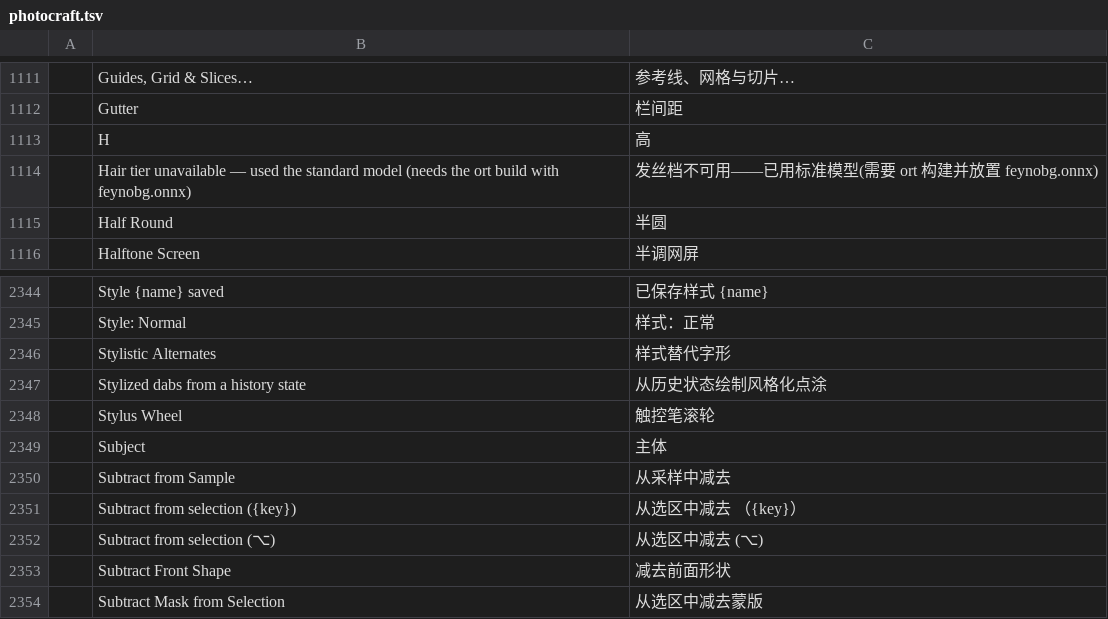
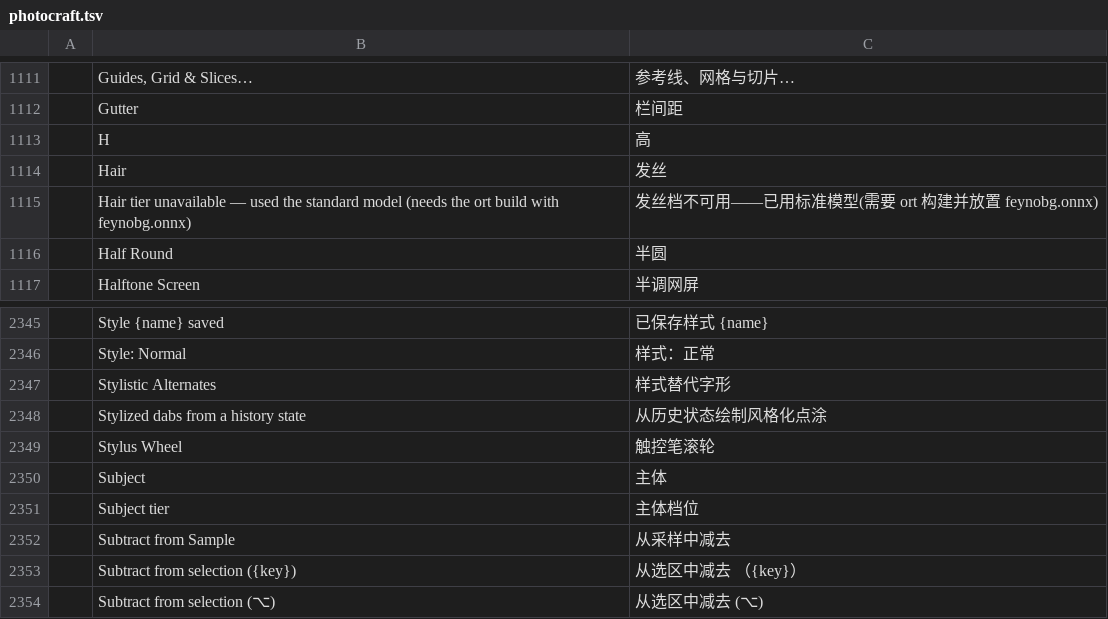
Before and after one commit to ehcapa/craft-i18n, a TSV file: locales/zh-hans/photocraft.tsv, drawn as a sheet; only a part is shown, gaps mark what is left out; the shorter side is filled out with more unchanged rows; the diff names each change by its address in the sheet, - before the commit and + after, or states it on an @@ line.

```diff
--- a/locales/zh-hans/photocraft.tsv
+++ b/locales/zh-hans/photocraft.tsv
+row 1114:  | Hair | 发丝
+row 2351:  | Subject tier | 主体档位
```
Also changed, not shown: locales/zh-hant/photocraft.tsv.
